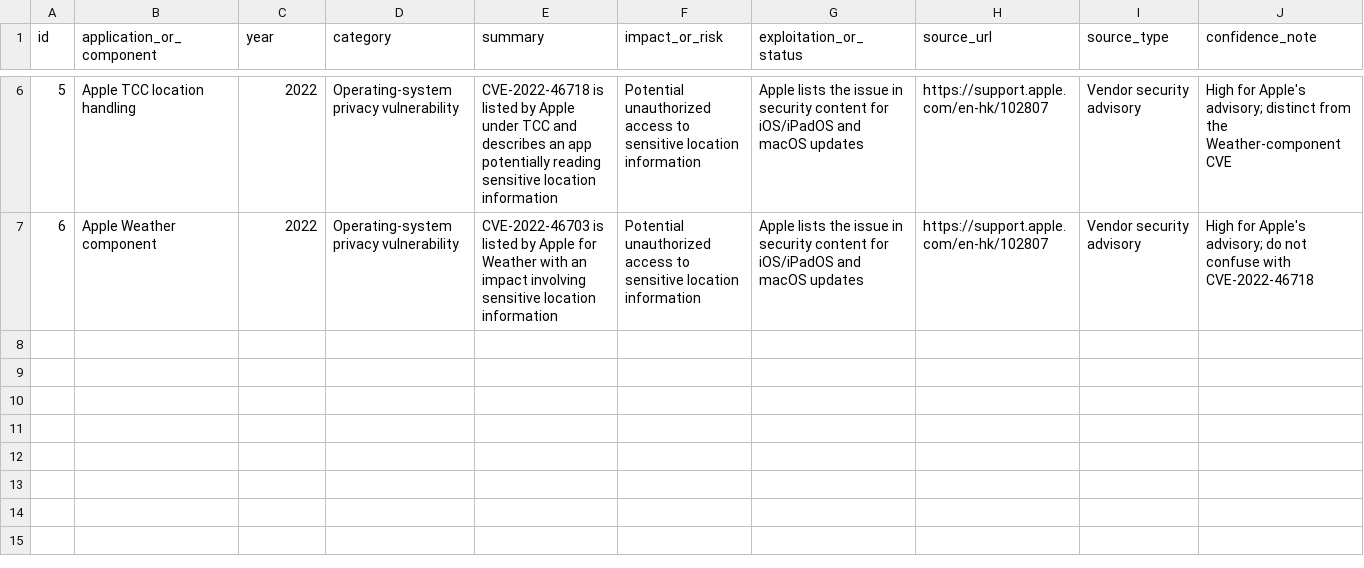
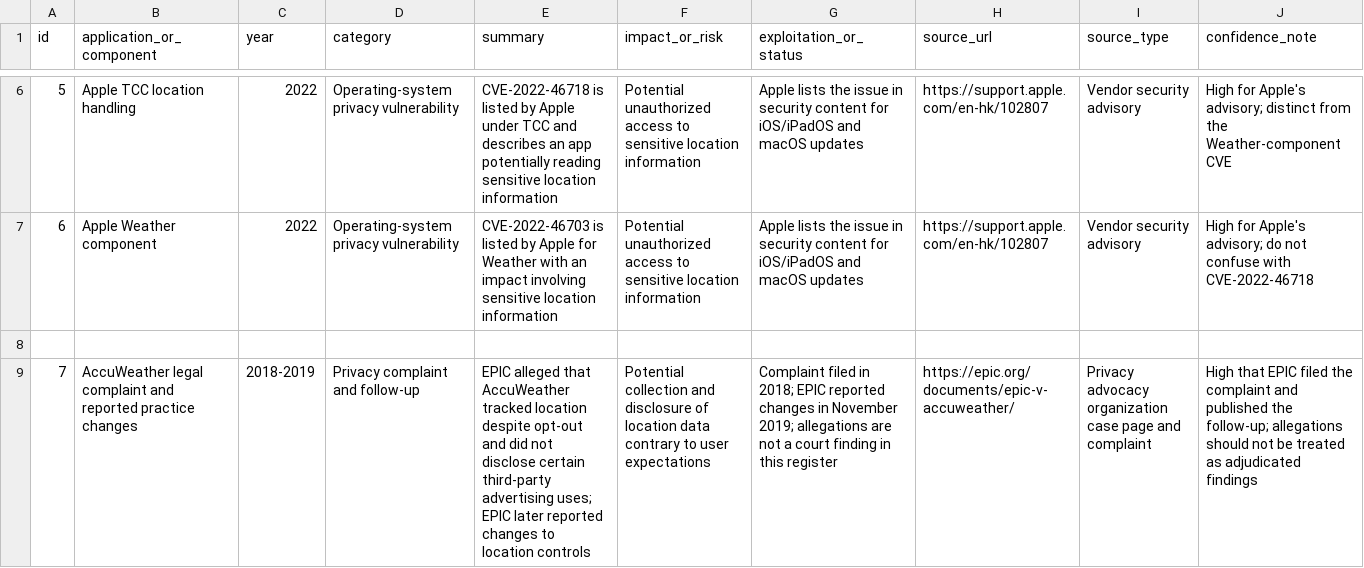
Before and after one commit to Sami-Gor/daymark, a CSV file: docs/security/incident-register.csv, drawn as a sheet; only a part is shown, gaps mark what is left out; the diff names each change by its address in the sheet, - before the commit and + after, or states it on an @@ line.

Commit message:
docs: improve source qualification in weather incident register

```diff
--- a/docs/security/incident-register.csv
+++ b/docs/security/incident-register.csv
+row 8: (empty)
+row 9: 7 | AccuWeather legal complaint and reported practice changes | 2018-2019 | Privacy complaint and follow-up | EPIC alleged that AccuWeather tracked location despite opt-out and did not disclose certain third-party advertising uses; EPIC later reported changes to location controls | Potential collection and disclosure of location data contrary to user expectations | Complaint filed in 2018; EPIC reported changes in November 2019; allegations are not a court finding in this register | https://epic.org/documents/epic-v-accuweather/ | Privacy advocacy organization case page and complaint | High that EPIC filed the complaint and published the follow-up; allegations should not be treated as adjudicated findings
```
